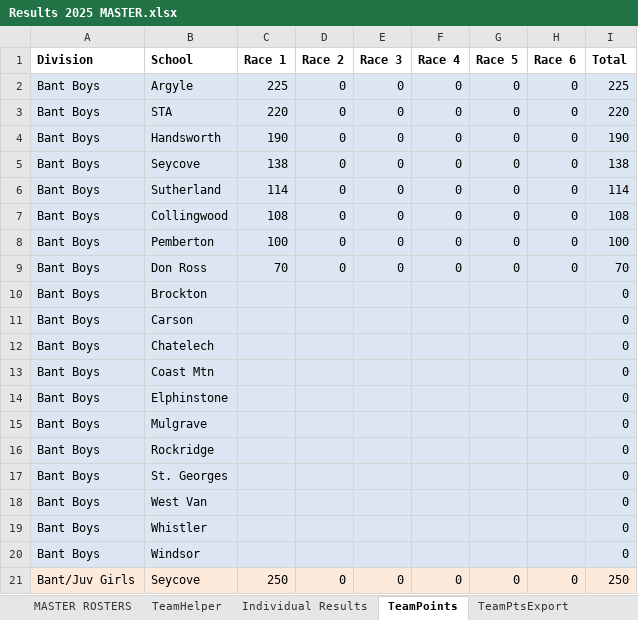
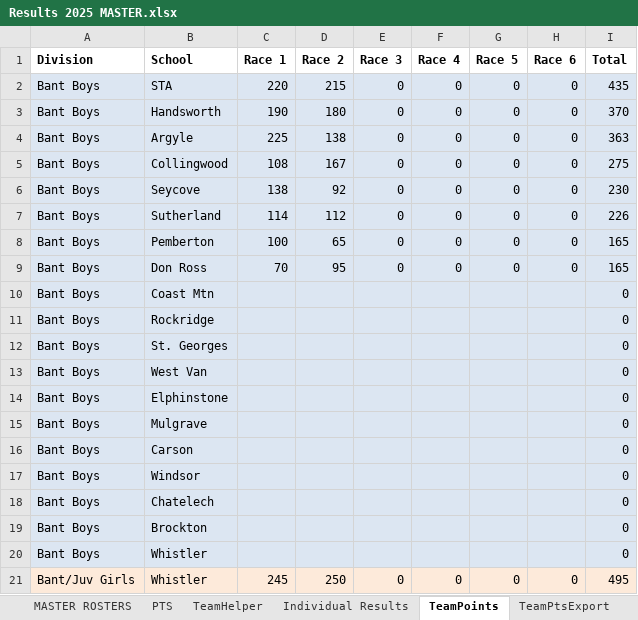
Before and after one commit to mskippy/nsssaa-mtb-league, an Excel workbook: Results 2025 MASTER.xlsx, sheet TeamPoints, drawn as a sheet; only a part is shown; values as stored, in another font and other column widths than the file's, no borders; removed rows and columns are numbered as before the commit, all else as after; the diff covers the shown part only; the diff names each change by its address in the sheet, - before the commit and + after, or states it on an @@ line.

Commit message:
Updated results from Race 2

```diff
--- a/Results 2025 MASTER.xlsx (sheet TeamPoints)
+++ b/Results 2025 MASTER.xlsx (sheet TeamPoints)
@@ sheet tab unhidden: PTS @@
-row 2: Bant Boys | Argyle | 225 | 0 | 0 | 0 | 0 | 0 | 225
-D2 (Race 2): 0
+D2 (Race 2): 215
-I2 (Total): 220
+I2 (Total): 435
-D3 (Race 2): 0
+D3 (Race 2): 180
-I3 (Total): 190
+I3 (Total): 370
+row 4: Bant Boys | Argyle | 225 | 138 | 0 | 0 | 0 | 0 | 363
+row 5: Bant Boys | Collingwood | 108 | 167 | 0 | 0 | 0 | 0 | 275
-D6 (Race 2): 0
+D6 (Race 2): 92
-I6 (Total): 138
+I6 (Total): 230
-D7 (Race 2): 0
+D7 (Race 2): 112
-I7 (Total): 114
+I7 (Total): 226
-row 7: Bant Boys | Collingwood | 108 | 0 | 0 | 0 | 0 | 0 | 108
-D8 (Race 2): 0
+D8 (Race 2): 65
-I8 (Total): 100
+I8 (Total): 165
-D9 (Race 2): 0
+D9 (Race 2): 95
-I9 (Total): 70
+I9 (Total): 165
@@ row 11 moved to row 16: Bant Boys @@
@@ row 20 moved to row 17: Bant Boys @@
@@ row 12 moved to row 18: Bant Boys @@
@@ row 10 moved to row 19: Bant Boys @@
-B21 (School): Seycove
+B21 (School): Whistler
-C21 (Race 1): 250
+C21 (Race 1): 245
-D21 (Race 2): 0
+D21 (Race 2): 250
-I21 (Total): 250
+I21 (Total): 495
```
Also changed, not shown: 8 added rows, 8 removed rows, 24 moved rows and 76 edited cells elsewhere in this sheet, sheet Individual Results, sheet Division Export, sheet TeamHelper, sheet TeamPtsExport, sheet Race Export, sheet For Print, 1 more sheet, formulas that keep their value, hidden cells, charts or pictures, 4 other files.
